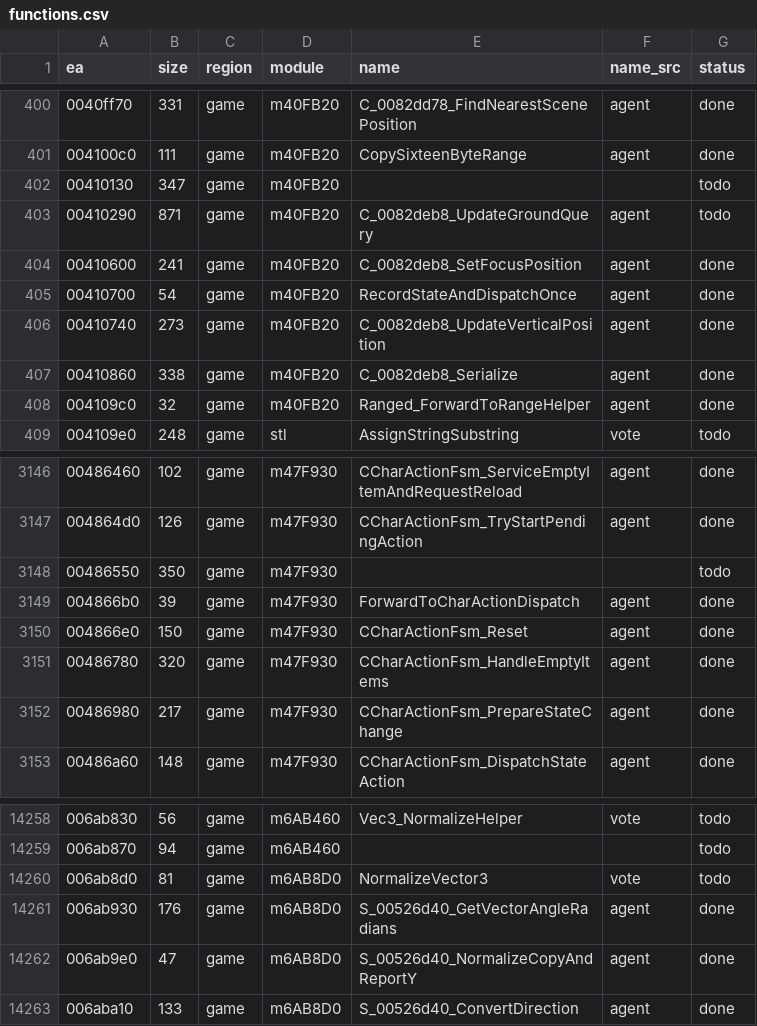
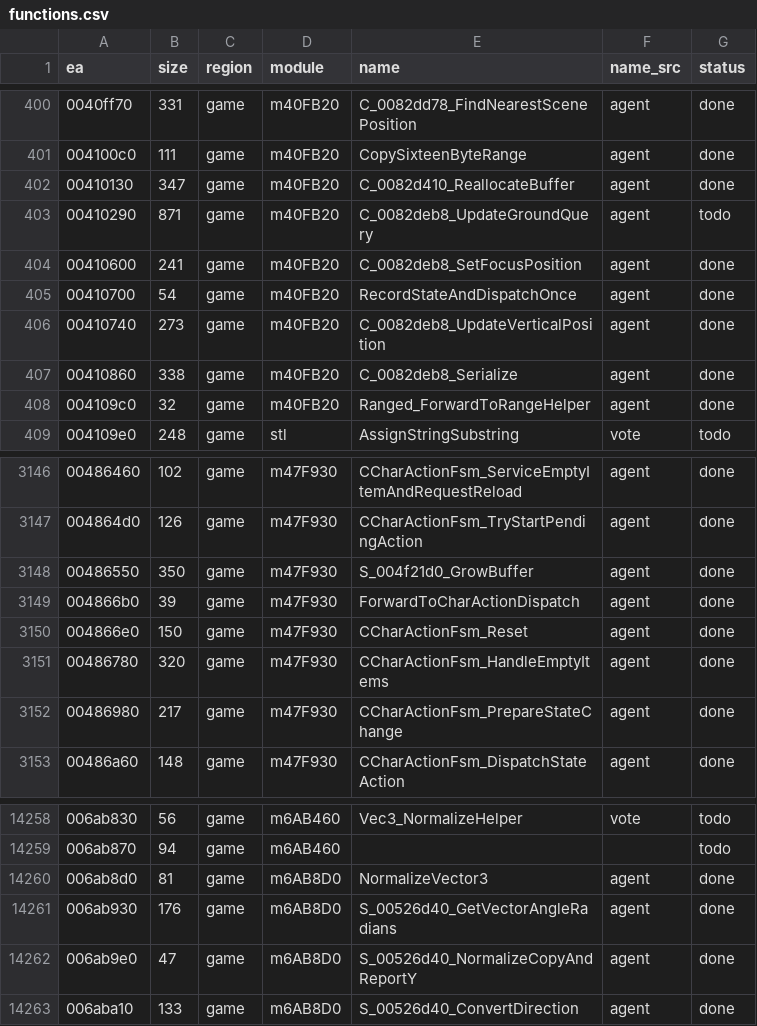
Before and after one commit to eonflux7/csf-re, a CSV file: db/functions.csv, drawn as a sheet; only a part is shown, gaps mark what is left out.

```diff
--- a/db/functions.csv
+++ b/db/functions.csv
@@ -401,3 +401,3 @@ ea,size,region,module,name,name_src,status
 004100c0,111,game,m40FB20,CopySixteenByteRange,agent,done
-00410130,347,game,m40FB20,,,todo
+00410130,347,game,m40FB20,C_0082d410_ReallocateBuffer,agent,done
 00410290,871,game,m40FB20,C_0082deb8_UpdateGroundQuery,agent,todo
@@ -3147,3 +3147,3 @@ ea,size,region,module,name,name_src,status
 004864d0,126,game,m47F930,CCharActionFsm_TryStartPendingAction,agent,done
-00486550,350,game,m47F930,,,todo
+00486550,350,game,m47F930,S_004f21d0_GrowBuffer,agent,done
 004866b0,39,game,m47F930,ForwardToCharActionDispatch,agent,done
@@ -14259,3 +14259,3 @@ ea,size,region,module,name,name_src,status
 006ab870,94,game,m6AB460,,,todo
-006ab8d0,81,game,m6AB8D0,NormalizeVector3,vote,todo
+006ab8d0,81,game,m6AB8D0,NormalizeVector3,agent,done
 006ab930,176,game,m6AB8D0,S_00526d40_GetVectorAngleRadians,agent,done
```
Also changed, not shown: 10 other files.
